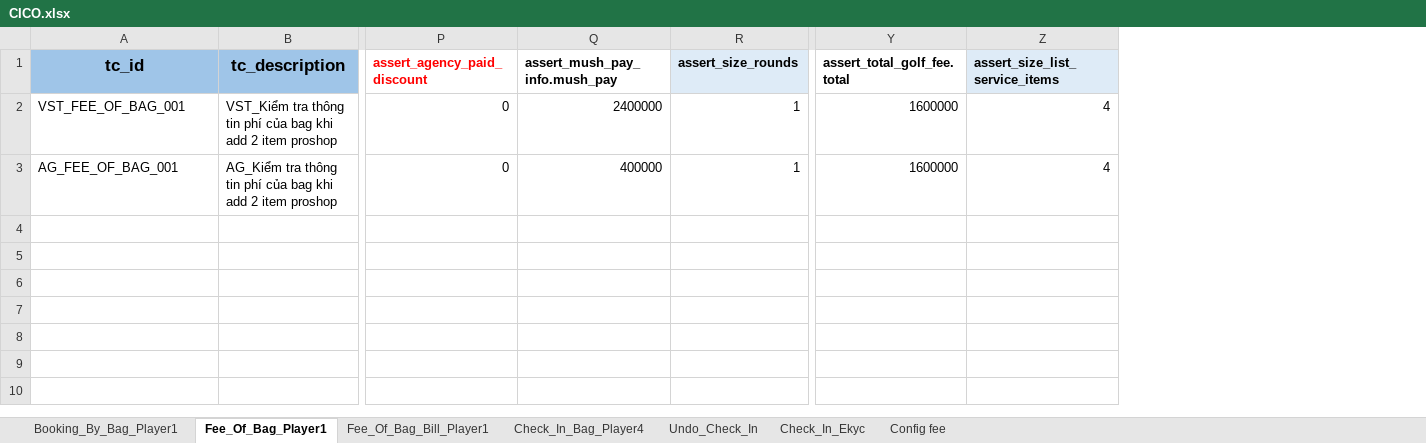
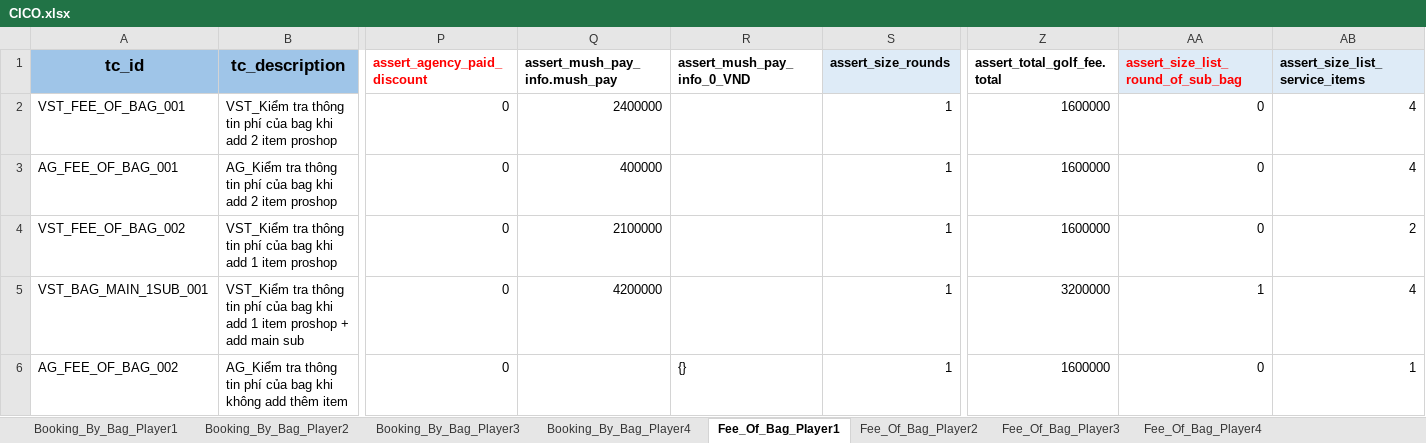
Before and after one commit to PhuongXinhGai/CARO_CMS_AUTO_API_STG, an Excel workbook: src/main/resources/input_excel_file/booking/CICO.xlsx, sheet Fee_Of_Bag_Player1, drawn as a sheet; only a part is shown, gaps mark what is left out; values as stored, in another font and other column widths than the file's, no borders; rows hold the shown columns only; the diff names each change by its address in the sheet, - before the commit and + after, or states it on an @@ line.

```diff
--- a/src/main/resources/input_excel_file/booking/CICO.xlsx (sheet Fee_Of_Bag_Player1)
+++ b/src/main/resources/input_excel_file/booking/CICO.xlsx (sheet Fee_Of_Bag_Player1)
+sheet tab: Booking_By_Bag_Player2
+sheet tab: Booking_By_Bag_Player3
+sheet tab: Booking_By_Bag_Player4
+sheet tab: Fee_Of_Bag_Player2
+sheet tab: Fee_Of_Bag_Player3
+sheet tab: Fee_Of_Bag_Player4
+column R (assert_mush_pay_info_0_VND), empty
+column AA, rows 1-3: assert_size_list_round_of_sub_bag | 0 | 0
+row 4: VST_FEE_OF_BAG_002 | VST_Kiểm tra thông tin phí của bag khi add 1 item proshop | 0 | 2100000 |  | 1 | 1600000 | 0 | 2
+row 5: VST_BAG_MAIN_1SUB_001 | VST_Kiểm tra thông tin phí của bag khi add 1 item proshop + add main sub | 0 | 4200000 |  | 1 | 3200000 | 1 | 4
+row 6: AG_FEE_OF_BAG_002 | AG_Kiểm tra thông tin phí của bag khi không add thêm item | 0 |  | {} | 1 | 1600000 | 0 | 1
```
Also changed, not shown: sheet Add_Sub_Bag, sheet Fee_Of_Bag_Bill_Player1, sheet Booking_By_Bag_Player1, other sheet tabs, src/main/resources/input_excel_file/booking/CheckIn.xlsx, src/main/resources/input_excel_file/booking/POS.xlsx, 33 other files.
